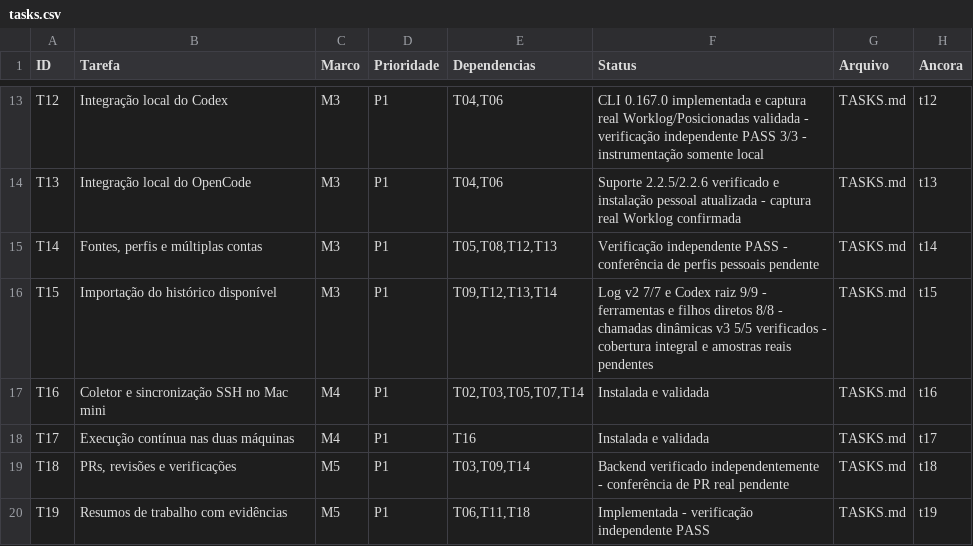
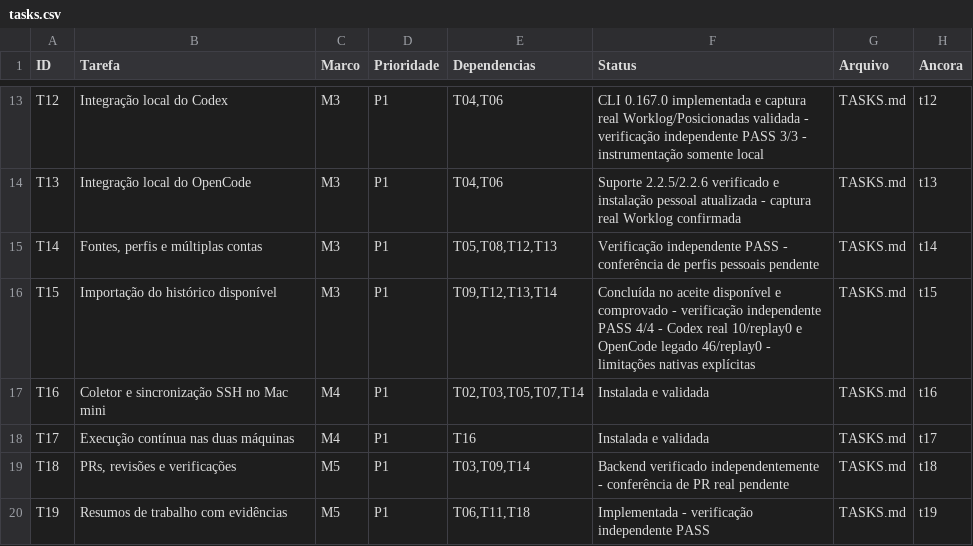
Before and after one commit to LucasRuon/worklog, a CSV file: tasks.csv, drawn as a sheet; only a part is shown, gaps mark what is left out.

Commit message:
docs(history): record verified T15 acceptance
Close the user-approved available-and-proven history scope after
independent verification of all four checks. Keep native-format
limitations and the remaining pilot acceptance explicit.

```diff
--- a/tasks.csv
+++ b/tasks.csv
@@ -15,3 +15,3 @@ T13;Integração local do OpenCode;M3;P1;T04,T06;Suporte 2.2.5/2.2.6 verificado
 T14;Fontes, perfis e múltiplas contas;M3;P1;T05,T08,T12,T13;Verificação independente PASS - conferência de perfis pessoais pendente;TASKS.md;t14
-T15;Importação do histórico disponível;M3;P1;T09,T12,T13,T14;Log v2 7/7 e Codex raiz 9/9 - ferramentas e filhos diretos 8/8 - chamadas dinâmicas v3 5/5 verificados - cobertura integral e amostras reais pendentes;TASKS.md;t15
+T15;Importação do histórico disponível;M3;P1;T09,T12,T13,T14;Concluída no aceite disponível e comprovado - verificação independente PASS 4/4 - Codex real 10/replay0 e OpenCode legado 46/replay0 - limitações nativas explícitas;TASKS.md;t15
 T16;Coletor e sincronização SSH no Mac mini;M4;P1;T02,T03,T05,T07,T14;Instalada e validada;TASKS.md;t16
```
Also changed, not shown: 7 other files.
